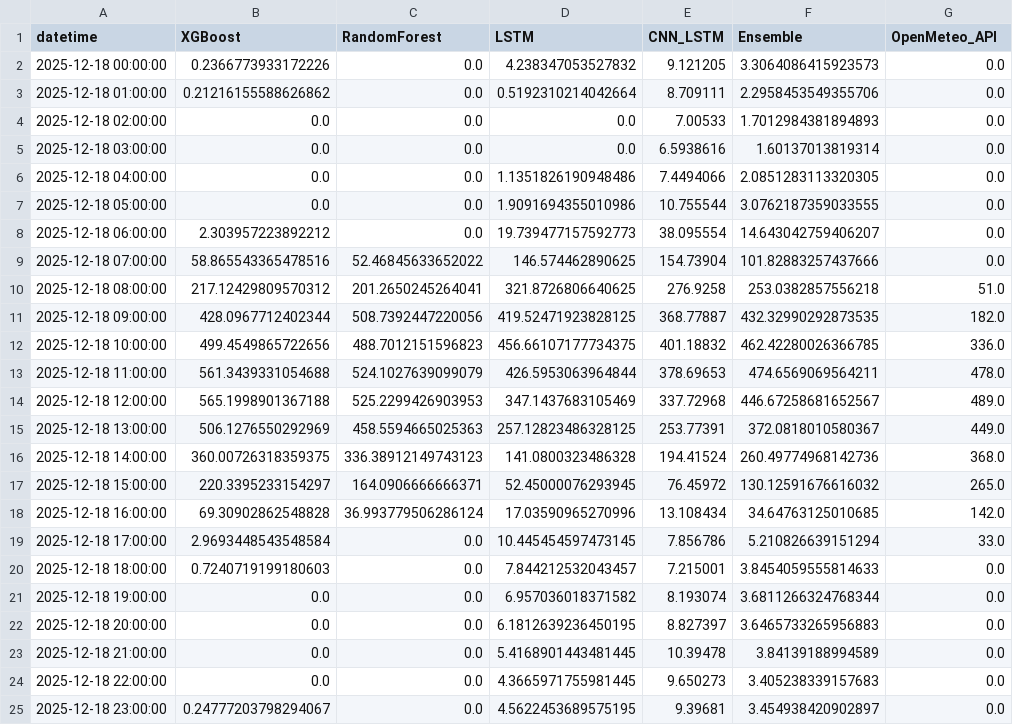
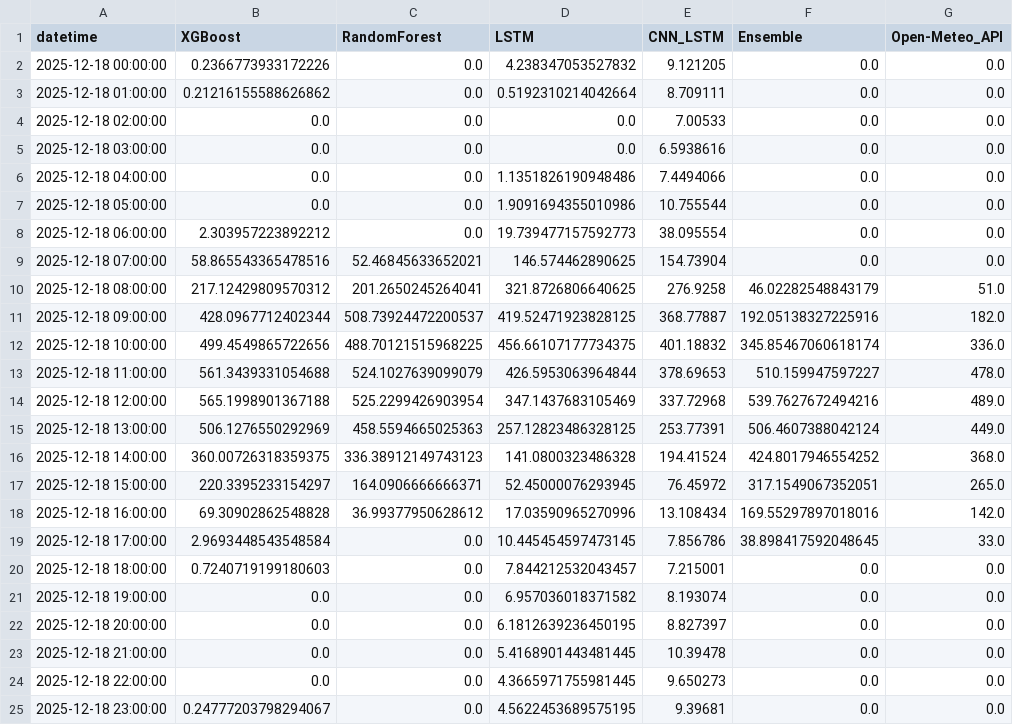
Before and after one commit to mehmoodulhaq570/solar-project-1, a CSV file: solar_forecast_2025_12_18.csv, drawn as a sheet.

Commit message:
Ensemble is more calibrated

```diff
--- a/solar_forecast_2025_12_18.csv
+++ b/solar_forecast_2025_12_18.csv
@@ -1,25 +1,25 @@
-datetime,XGBoost,RandomForest,LSTM,CNN_LSTM,Ensemble,OpenMeteo_API
-2025-12-18 00:00:00,0.2366773933172226,0.0,4.238347053527832,9.121205,3.3064086415923573,0.0
-2025-12-18 01:00:00,0.21216155588626862,0.0,0.5192310214042664,8.709111,2.2958453549355706,0.0
-2025-12-18 02:00:00,0.0,0.0,0.0,7.00533,1.7012984381894893,0.0
-2025-12-18 03:00:00,0.0,0.0,0.0,6.5938616,1.60137013819314,0.0
-2025-12-18 04:00:00,0.0,0.0,1.1351826190948486,7.4494066,2.0851283113320305,0.0
-2025-12-18 05:00:00,0.0,0.0,1.9091694355010986,10.755544,3.0762187359033555,0.0
-2025-12-18 06:00:00,2.303957223892212,0.0,19.739477157592773,38.095554,14.643042759406207,0.0
-2025-12-18 07:00:00,58.865543365478516,52.46845633652022,146.574462890625,154.73904,101.82883257437666,0.0
-2025-12-18 08:00:00,217.12429809570312,201.2650245264041,321.8726806640625,276.9258,253.0382857556218,51.0
-2025-12-18 09:00:00,428.0967712402344,508.7392447220056,419.52471923828125,368.77887,432.32990292873535,182.0
-2025-12-18 10:00:00,499.4549865722656,488.7012151596823,456.66107177734375,401.18832,462.42280026366785,336.0
-2025-12-18 11:00:00,561.3439331054688,524.1027639099079,426.5953063964844,378.69653,474.6569069564211,478.0
-2025-12-18 12:00:00,565.1998901367188,525.2299426903953,347.1437683105469,337.72968,446.67258681652567,489.0
-2025-12-18 13:00:00,506.1276550292969,458.5594665025363,257.12823486328125,253.77391,372.0818010580367,449.0
-2025-12-18 14:00:00,360.00726318359375,336.38912149743123,141.0800323486328,194.41524,260.49774968142736,368.0
-2025-12-18 15:00:00,220.3395233154297,164.0906666666371,52.45000076293945,76.45972,130.12591676616032,265.0
-2025-12-18 16:00:00,69.30902862548828,36.993779506286124,17.03590965270996,13.108434,34.64763125010685,142.0
-2025-12-18 17:00:00,2.9693448543548584,0.0,10.445454597473145,7.856786,5.210826639151294,33.0
-2025-12-18 18:00:00,0.7240719199180603,0.0,7.844212532043457,7.215001,3.8454059555814633,0.0
-2025-12-18 19:00:00,0.0,0.0,6.957036018371582,8.193074,3.6811266324768344,0.0
-2025-12-18 20:00:00,0.0,0.0,6.1812639236450195,8.827397,3.6465733265956883,0.0
-2025-12-18 21:00:00,0.0,0.0,5.4168901443481445,10.39478,3.84139188994589,0.0
-2025-12-18 22:00:00,0.0,0.0,4.3665971755981445,9.650273,3.405238339157683,0.0
-2025-12-18 23:00:00,0.24777203798294067,0.0,4.5622453689575195,9.39681,3.454938420902897,0.0
+datetime,XGBoost,RandomForest,LSTM,CNN_LSTM,Ensemble,Open-Meteo_API
+2025-12-18 00:00:00,0.2366773933172226,0.0,4.238347053527832,9.121205,0.0,0.0
+2025-12-18 01:00:00,0.21216155588626862,0.0,0.5192310214042664,8.709111,0.0,0.0
+2025-12-18 02:00:00,0.0,0.0,0.0,7.00533,0.0,0.0
+2025-12-18 03:00:00,0.0,0.0,0.0,6.5938616,0.0,0.0
+2025-12-18 04:00:00,0.0,0.0,1.1351826190948486,7.4494066,0.0,0.0
+2025-12-18 05:00:00,0.0,0.0,1.9091694355010986,10.755544,0.0,0.0
+2025-12-18 06:00:00,2.303957223892212,0.0,19.739477157592773,38.095554,0.0,0.0
+2025-12-18 07:00:00,58.865543365478516,52.46845633652021,146.574462890625,154.73904,0.0,0.0
+2025-12-18 08:00:00,217.12429809570312,201.2650245264041,321.8726806640625,276.9258,46.02282548843179,51.0
+2025-12-18 09:00:00,428.0967712402344,508.73924472200537,419.52471923828125,368.77887,192.05138327225916,182.0
+2025-12-18 10:00:00,499.4549865722656,488.70121515968225,456.66107177734375,401.18832,345.85467060618174,336.0
+2025-12-18 11:00:00,561.3439331054688,524.1027639099079,426.5953063964844,378.69653,510.159947597227,478.0
+2025-12-18 12:00:00,565.1998901367188,525.2299426903954,347.1437683105469,337.72968,539.7627672494216,489.0
+2025-12-18 13:00:00,506.1276550292969,458.5594665025363,257.12823486328125,253.77391,506.4607388042124,449.0
+2025-12-18 14:00:00,360.00726318359375,336.38912149743123,141.0800323486328,194.41524,424.8017946554252,368.0
+2025-12-18 15:00:00,220.3395233154297,164.0906666666371,52.45000076293945,76.45972,317.1549067352051,265.0
+2025-12-18 16:00:00,69.30902862548828,36.99377950628612,17.03590965270996,13.108434,169.55297897018016,142.0
+2025-12-18 17:00:00,2.9693448543548584,0.0,10.445454597473145,7.856786,38.898417592048645,33.0
+2025-12-18 18:00:00,0.7240719199180603,0.0,7.844212532043457,7.215001,0.0,0.0
+2025-12-18 19:00:00,0.0,0.0,6.957036018371582,8.193074,0.0,0.0
+2025-12-18 20:00:00,0.0,0.0,6.1812639236450195,8.827397,0.0,0.0
+2025-12-18 21:00:00,0.0,0.0,5.4168901443481445,10.39478,0.0,0.0
+2025-12-18 22:00:00,0.0,0.0,4.3665971755981445,9.650273,0.0,0.0
+2025-12-18 23:00:00,0.24777203798294067,0.0,4.5622453689575195,9.39681,0.0,0.0
```
Also changed, not shown: 4 other files.
